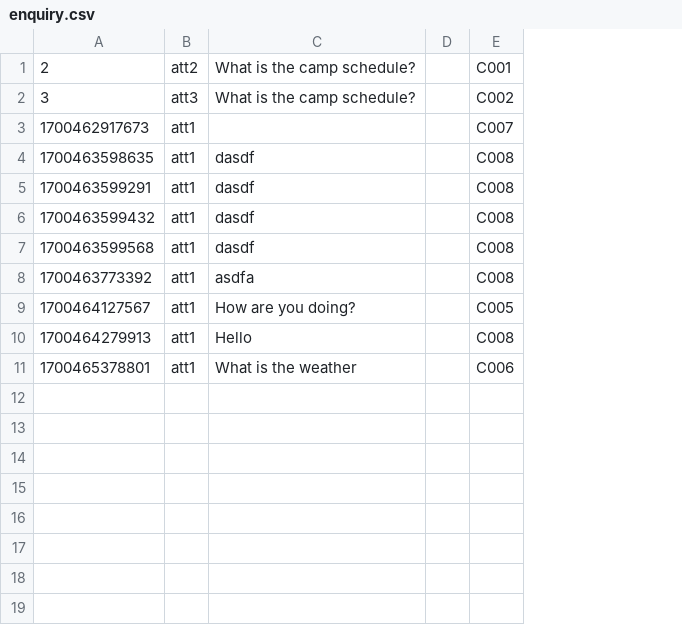
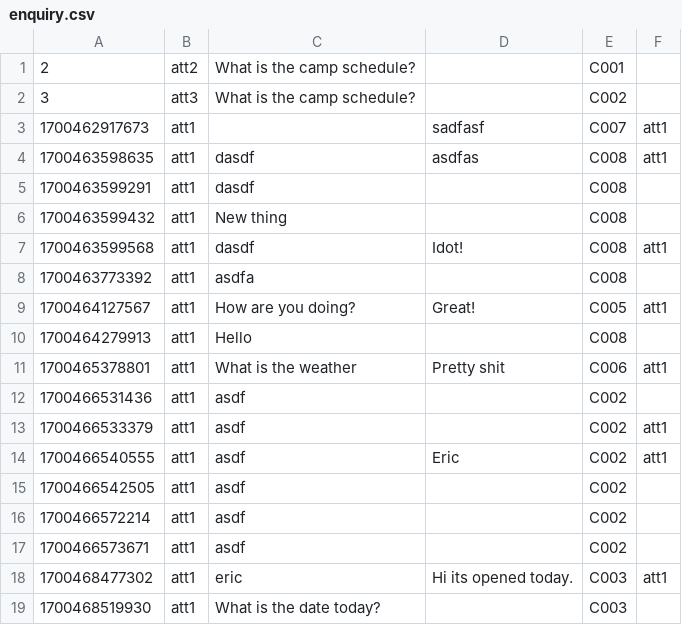
Before and after one commit to EricFan2002/SC2002, a CSV file: data/enquiry.csv, drawn as a sheet; removed rows and columns are numbered as before the commit, all else as after; the diff names each change by its address in the sheet, - before the commit and + after, or states it on an @@ line.

```diff
--- a/data/enquiry.csv
+++ b/data/enquiry.csv
-column D, empty
+column D, rows 3-11: sadfasf | asdfas |  |  | Idot! |  | Great! |  | Pretty shit
+column F, rows 3-11: att1 | att1 |  |  | att1 |  | att1 |  | att1
-C6: dasdf
+C6: New thing
+row 12: 1700466531436 | att1 | asdf |  | C002
+row 13: 1700466533379 | att1 | asdf |  | C002 | att1
+row 14: 1700466540555 | att1 | asdf | Eric | C002 | att1
+row 15: 1700466542505 | att1 | asdf |  | C002
+row 16: 1700466572214 | att1 | asdf |  | C002
+row 17: 1700466573671 | att1 | asdf |  | C002
+row 18: 1700468477302 | att1 | eric | Hi its opened today. | C003 | att1
+row 19: 1700468519930 | att1 | What is the date today? |  | C003
```
Also changed, not shown: data/camp.csv, 22 other files.
